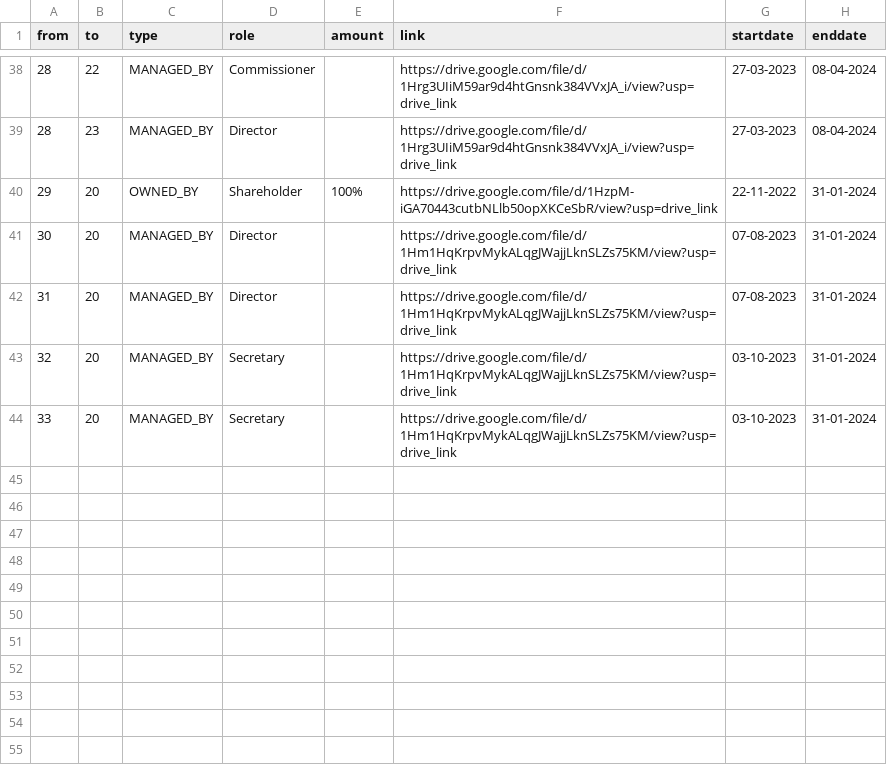
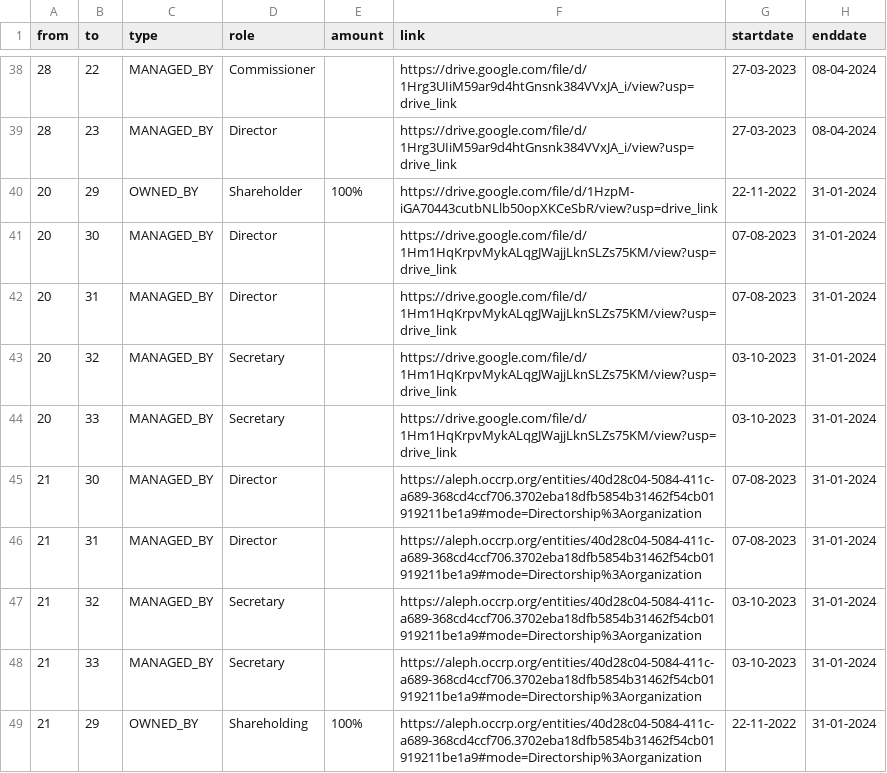
Before and after one commit to aegean8095/rumahkerumah, a CSV file: 02i2025r.csv, drawn as a sheet; only a part is shown, gaps mark what is left out.

Commit message:
Update 02i2025r.csv

```diff
--- a/02i2025r.csv
+++ b/02i2025r.csv
@@ -39,6 +39,11 @@ from,to,type,role,amount,link,startdate,enddate
 28,23,MANAGED_BY,Director,,https://drive.google.com/file/d/1Hrg3UIiM59ar9d4htGnsnk384VVxJA_i/view?usp=drive_link,27-03-2023,08-04-2024
-29,20,OWNED_BY,Shareholder,100%,https://drive.google.com/file/d/1HzpM-iGA70443cutbNLlb50opXKCeSbR/view?usp=drive_link,22-11-2022,31-01-2024
-30,20,MANAGED_BY,Director,,https://drive.google.com/file/d/1Hm1HqKrpvMykALqgJWajjLknSLZs75KM/view?usp=drive_link,07-08-2023,31-01-2024
-31,20,MANAGED_BY,Director,,https://drive.google.com/file/d/1Hm1HqKrpvMykALqgJWajjLknSLZs75KM/view?usp=drive_link,07-08-2023,31-01-2024
-32,20,MANAGED_BY,Secretary,,https://drive.google.com/file/d/1Hm1HqKrpvMykALqgJWajjLknSLZs75KM/view?usp=drive_link,03-10-2023,31-01-2024
-33,20,MANAGED_BY,Secretary,,https://drive.google.com/file/d/1Hm1HqKrpvMykALqgJWajjLknSLZs75KM/view?usp=drive_link,03-10-2023,31-01-2024
+20,29,OWNED_BY,Shareholder,100%,https://drive.google.com/file/d/1HzpM-iGA70443cutbNLlb50opXKCeSbR/view?usp=drive_link,22-11-2022,31-01-2024
+20,30,MANAGED_BY,Director,,https://drive.google.com/file/d/1Hm1HqKrpvMykALqgJWajjLknSLZs75KM/view?usp=drive_link,07-08-2023,31-01-2024
+20,31,MANAGED_BY,Director,,https://drive.google.com/file/d/1Hm1HqKrpvMykALqgJWajjLknSLZs75KM/view?usp=drive_link,07-08-2023,31-01-2024
+20,32,MANAGED_BY,Secretary,,https://drive.google.com/file/d/1Hm1HqKrpvMykALqgJWajjLknSLZs75KM/view?usp=drive_link,03-10-2023,31-01-2024
+20,33,MANAGED_BY,Secretary,,https://drive.google.com/file/d/1Hm1HqKrpvMykALqgJWajjLknSLZs75KM/view?usp=drive_link,03-10-2023,31-01-2024
+21,30,MANAGED_BY,Director,,https://aleph.occrp.org/entities/40d28c04-5084-411c-a689-368cd4ccf706.3702eba18dfb5854b31462f54cb01919211be1a9#mode=Directorship%3Aorganization,07-08-2023,31-01-2024
+21,31,MANAGED_BY,Director,,https://aleph.occrp.org/entities/40d28c04-5084-411c-a689-368cd4ccf706.3702eba18dfb5854b31462f54cb01919211be1a9#mode=Directorship%3Aorganization,07-08-2023,31-01-2024
+21,32,MANAGED_BY,Secretary,,https://aleph.occrp.org/entities/40d28c04-5084-411c-a689-368cd4ccf706.3702eba18dfb5854b31462f54cb01919211be1a9#mode=Directorship%3Aorganization,03-10-2023,31-01-2024
+21,33,MANAGED_BY,Secretary,,https://aleph.occrp.org/entities/40d28c04-5084-411c-a689-368cd4ccf706.3702eba18dfb5854b31462f54cb01919211be1a9#mode=Directorship%3Aorganization,03-10-2023,31-01-2024
+21,29,OWNED_BY,Shareholding,100%,https://aleph.occrp.org/entities/40d28c04-5084-411c-a689-368cd4ccf706.3702eba18dfb5854b31462f54cb01919211be1a9#mode=Directorship%3Aorganization,22-11-2022,31-01-2024
```
